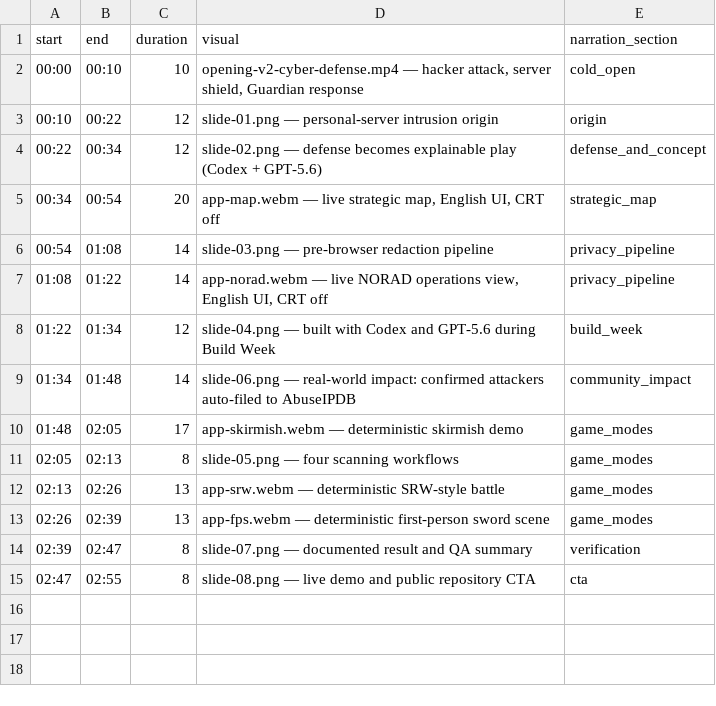
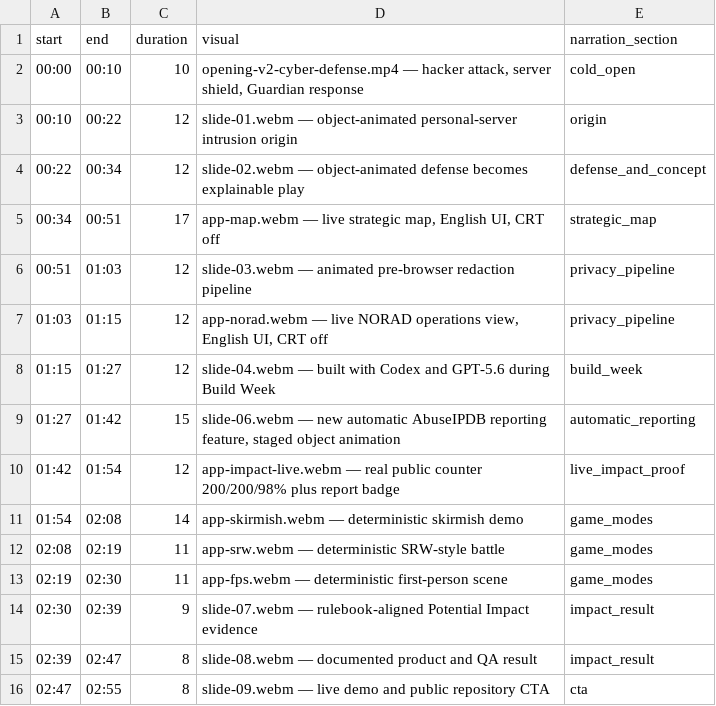
Before and after one commit to yazzang-homelab/server-guardian-warboard, a TSV file: video/script/storyboard-v2.tsv, drawn as a sheet.

Commit message:
Replace presentation zoom with object animation and live impact demo
- Remove Ken Burns zoom/crop from the video renderer; preserve every slide's
  full 16:9 frame and capture cards, arrows, metrics, and labels as staged
  object-level animation.
- Expand the automatic AbuseIPDB feature into two dedicated slides: complete
  gated pipeline and rulebook-aligned Potential Impact proof.
- Add a real public-app take showing 200 reports, 200 unique IPs, 98% average
  confidence, and the Reported to global threat intel badge.
- Allocate 36 seconds to the feature, regenerate ten ElevenLabs narration
  sections and 47 subtitle cues, and synchronize all public timelines.
- Add deterministic motion/live capture tools and validate the 2:55 H.264/AAC
  review master with no zoom filter or cropped slide content.

```diff
--- a/video/script/storyboard-v2.tsv
+++ b/video/script/storyboard-v2.tsv
@@ -2,14 +2,15 @@ start	end	duration	visual	narration_section
 00:00	00:10	10	opening-v2-cyber-defense.mp4 — hacker attack, server shield, Guardian response	cold_open
-00:10	00:22	12	slide-01.png — personal-server intrusion origin	origin
-00:22	00:34	12	slide-02.png — defense becomes explainable play (Codex + GPT-5.6)	defense_and_concept
-00:34	00:54	20	app-map.webm — live strategic map, English UI, CRT off	strategic_map
-00:54	01:08	14	slide-03.png — pre-browser redaction pipeline	privacy_pipeline
-01:08	01:22	14	app-norad.webm — live NORAD operations view, English UI, CRT off	privacy_pipeline
-01:22	01:34	12	slide-04.png — built with Codex and GPT-5.6 during Build Week	build_week
-01:34	01:48	14	slide-06.png — real-world impact: confirmed attackers auto-filed to AbuseIPDB	community_impact
-01:48	02:05	17	app-skirmish.webm — deterministic skirmish demo	game_modes
-02:05	02:13	8	slide-05.png — four scanning workflows	game_modes
-02:13	02:26	13	app-srw.webm — deterministic SRW-style battle	game_modes
-02:26	02:39	13	app-fps.webm — deterministic first-person sword scene	game_modes
-02:39	02:47	8	slide-07.png — documented result and QA summary	verification
-02:47	02:55	8	slide-08.png — live demo and public repository CTA	cta
+00:10	00:22	12	slide-01.webm — object-animated personal-server intrusion origin	origin
+00:22	00:34	12	slide-02.webm — object-animated defense becomes explainable play	defense_and_concept
+00:34	00:51	17	app-map.webm — live strategic map, English UI, CRT off	strategic_map
+00:51	01:03	12	slide-03.webm — animated pre-browser redaction pipeline	privacy_pipeline
+01:03	01:15	12	app-norad.webm — live NORAD operations view, English UI, CRT off	privacy_pipeline
+01:15	01:27	12	slide-04.webm — built with Codex and GPT-5.6 during Build Week	build_week
+01:27	01:42	15	slide-06.webm — new automatic AbuseIPDB reporting feature, staged object animation	automatic_reporting
+01:42	01:54	12	app-impact-live.webm — real public counter 200/200/98% plus report badge	live_impact_proof
+01:54	02:08	14	app-skirmish.webm — deterministic skirmish demo	game_modes
+02:08	02:19	11	app-srw.webm — deterministic SRW-style battle	game_modes
+02:19	02:30	11	app-fps.webm — deterministic first-person scene	game_modes
+02:30	02:39	9	slide-07.webm — rulebook-aligned Potential Impact evidence	impact_result
+02:39	02:47	8	slide-08.webm — documented product and QA result	impact_result
+02:47	02:55	8	slide-09.webm — live demo and public repository CTA	cta
```
Also changed, not shown: 14 other files.
